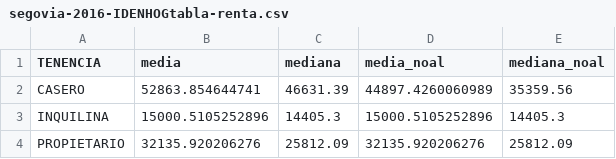
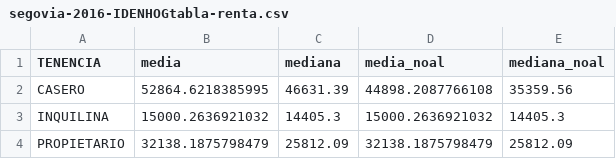
Before and after one commit to maiktreya/LocalWealthHousing, a CSV file: AEAT/out/segovia/segovia-2016-IDENHOGtabla-renta.csv, drawn as a sheet.

```diff
--- a/AEAT/out/segovia/segovia-2016-IDENHOGtabla-renta.csv
+++ b/AEAT/out/segovia/segovia-2016-IDENHOGtabla-renta.csv
@@ -1,4 +1,4 @@
 TENENCIA,media,mediana,media_noal,mediana_noal
-CASERO,52863.854644741,46631.39,44897.4260060989,35359.56
-INQUILINA,15000.5105252896,14405.3,15000.5105252896,14405.3
-PROPIETARIO,32135.920206276,25812.09,32135.920206276,25812.09
+CASERO,52864.6218385995,46631.39,44898.2087766108,35359.56
+INQUILINA,15000.2636921032,14405.3,15000.2636921032,14405.3
+PROPIETARIO,32138.1875798479,25812.09,32138.1875798479,25812.09
```
Also changed, not shown: AEAT/out/segovia/segovia-2016-IDENHOGtabla-quantiles.csv, AEAT/out/segovia/segovia-2021-IDENHOGtabla-quantiles.csv, 4 other files.
